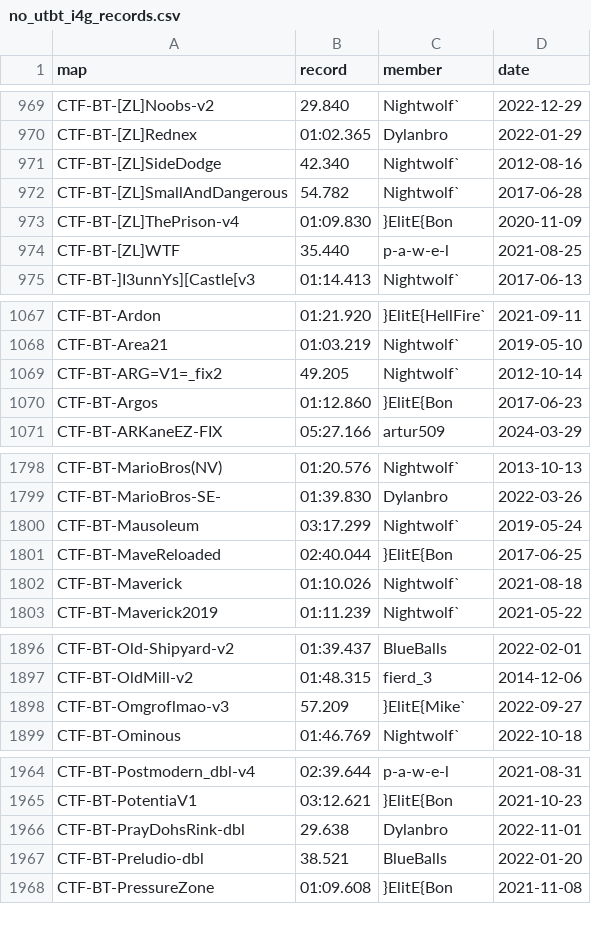
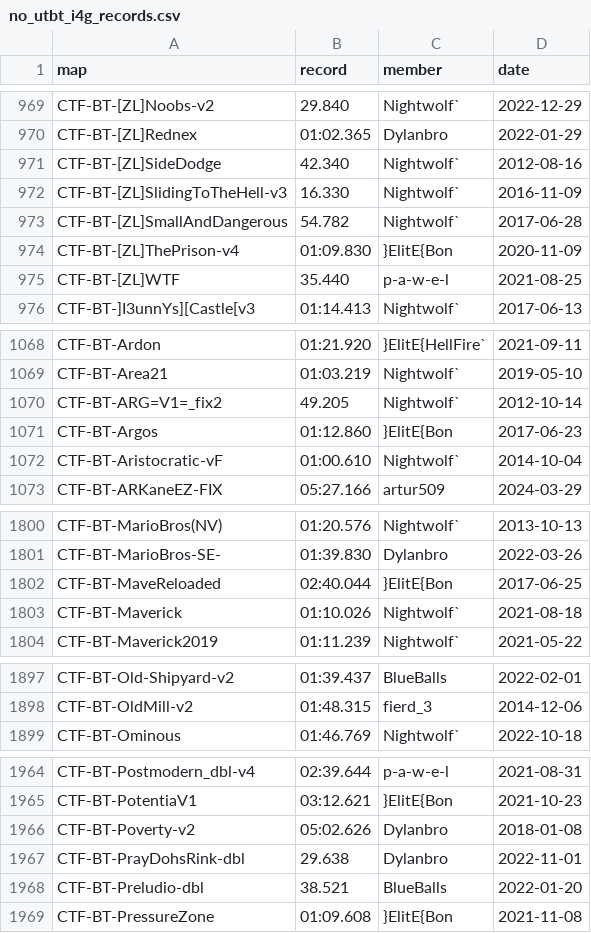
Before and after one commit to UT-BT/utbt_i4g_tracker_frontend, a CSV file: resources/data/no_utbt_i4g_records.csv, drawn as a sheet; only a part is shown, gaps mark what is left out.

```diff
--- a/resources/data/no_utbt_i4g_records.csv
+++ b/resources/data/no_utbt_i4g_records.csv
@@ -971,2 +971,3 @@ CTF-BT-[ZL]Rednex,01:02.365,Dylanbro,2022-01-29
 CTF-BT-[ZL]SideDodge,42.340,Nightwolf`,2012-08-16
+CTF-BT-[ZL]SlidingToTheHell-v3,16.330,Nightwolf`,2016-11-09
 CTF-BT-[ZL]SmallAndDangerous,54.782,Nightwolf`,2017-06-28
@@ -1070,2 +1071,3 @@ CTF-BT-ARG=V1=_fix2,49.205,Nightwolf`,2012-10-14
 CTF-BT-Argos,01:12.860,}ElitE{Bon,2017-06-23
+CTF-BT-Aristocratic-vF,01:00.610,Nightwolf`,2014-10-04
 CTF-BT-ARKaneEZ-FIX,05:27.166,artur509,2024-03-29
@@ -1799,3 +1801,2 @@ CTF-BT-MarioBros(NV),01:20.576,Nightwolf`,2013-10-13
 CTF-BT-MarioBros-SE-,01:39.830,Dylanbro,2022-03-26
-CTF-BT-Mausoleum,03:17.299,Nightwolf`,2019-05-24
 CTF-BT-MaveReloaded,02:40.044,}ElitE{Bon,2017-06-25
@@ -1897,3 +1898,2 @@ CTF-BT-Old-Shipyard-v2,01:39.437,BlueBalls,2022-02-01
 CTF-BT-OldMill-v2,01:48.315,fierd_3,2014-12-06
-CTF-BT-Omgroflmao-v3,57.209,}ElitE{Mike`,2022-09-27
 CTF-BT-Ominous,01:46.769,Nightwolf`,2022-10-18
@@ -1965,2 +1965,3 @@ CTF-BT-Postmodern_dbl-v4,02:39.644,p-a-w-e-l,2021-08-31
 CTF-BT-PotentiaV1,03:12.621,}ElitE{Bon,2021-10-23
+CTF-BT-Poverty-v2,05:02.626,Dylanbro,2018-01-08
 CTF-BT-PrayDohsRink-dbl,29.638,Dylanbro,2022-11-01
```
Also changed, not shown: resources/data/run_metadata.csv, resources/data/unbeaten_i4g_records.csv.
